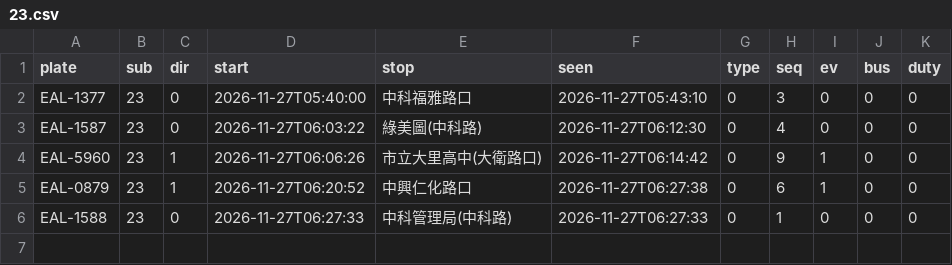
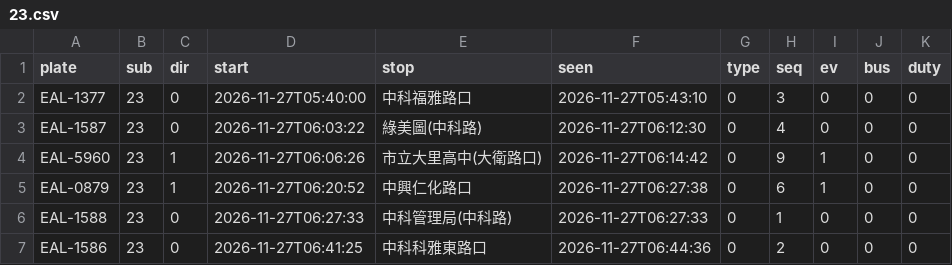
Before and after one commit to andrewwangarchnycu/Schematic-Transit-Taichung, a CSV file: departures/2026-11-27/23.csv, drawn as a sheet; the diff names each change by its address in the sheet, - before the commit and + after, or states it on an @@ line.

```diff
--- a/departures/2026-11-27/23.csv
+++ b/departures/2026-11-27/23.csv
+row 7: EAL-1586 | 23 | 0 | 2026-11-27T06:41:25 | 中科科雅東路口 | 2026-11-27T06:44:36 | 0 | 2 | 0 | 0 | 0
```
Also changed, not shown: departures/2026-11-27/19.csv, departures/2026-11-27/35.csv, 3 other files.
